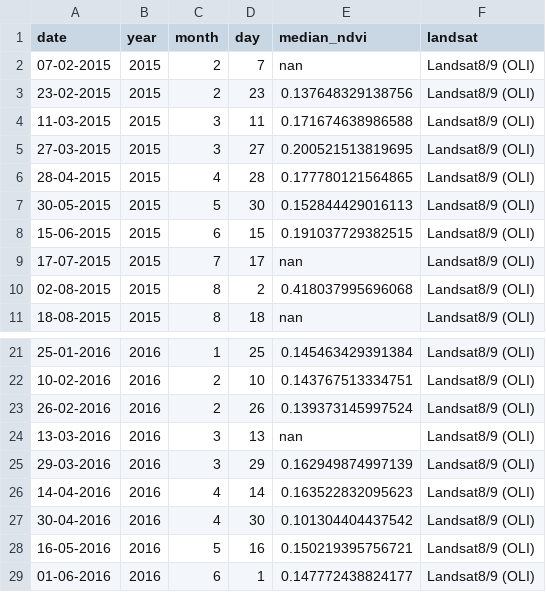
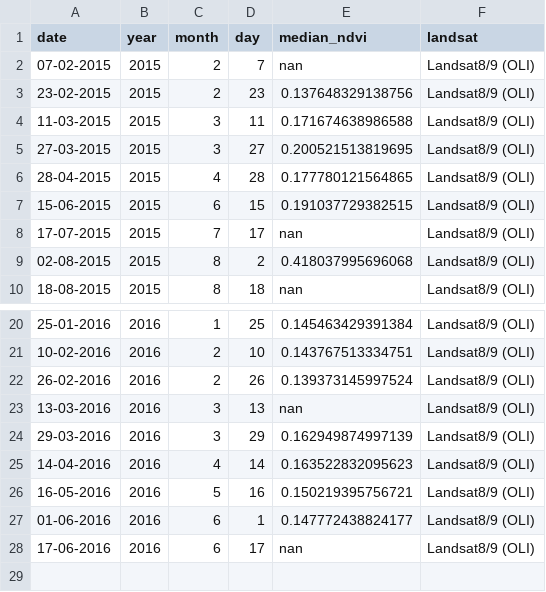
Before and after one commit to Khushi130404/Landsat-Kanha-Moniter-2015-2016, a CSV file: Data_Table/Landsat_8_9/data_raw/gl2_kanha_table.csv, drawn as a sheet; only a part is shown, gaps mark what is left out; the shorter side is filled out with more unchanged rows.

```diff
--- a/Data_Table/Landsat_8_9/data_raw/gl2_kanha_table.csv
+++ b/Data_Table/Landsat_8_9/data_raw/gl2_kanha_table.csv
@@ -6,3 +6,2 @@ date,year,month,day,median_ndvi,landsat
 28-04-2015,2015,4,28,0.177780121564865,Landsat8/9 (OLI)
-30-05-2015,2015,5,30,0.152844429016113,Landsat8/9 (OLI)
 15-06-2015,2015,6,15,0.191037729382515,Landsat8/9 (OLI)
@@ -26,3 +25,2 @@ date,year,month,day,median_ndvi,landsat
 14-04-2016,2016,4,14,0.163522832095623,Landsat8/9 (OLI)
-30-04-2016,2016,4,30,0.101304404437542,Landsat8/9 (OLI)
 16-05-2016,2016,5,16,0.150219395756721,Landsat8/9 (OLI)
```
Also changed, not shown: Data_Table/Landsat_8_9/data_raw/gl1_kanha_table.csv, Data_Table/Landsat_8_9/data_raw/nw_kanha_table.csv, 4 other files.
